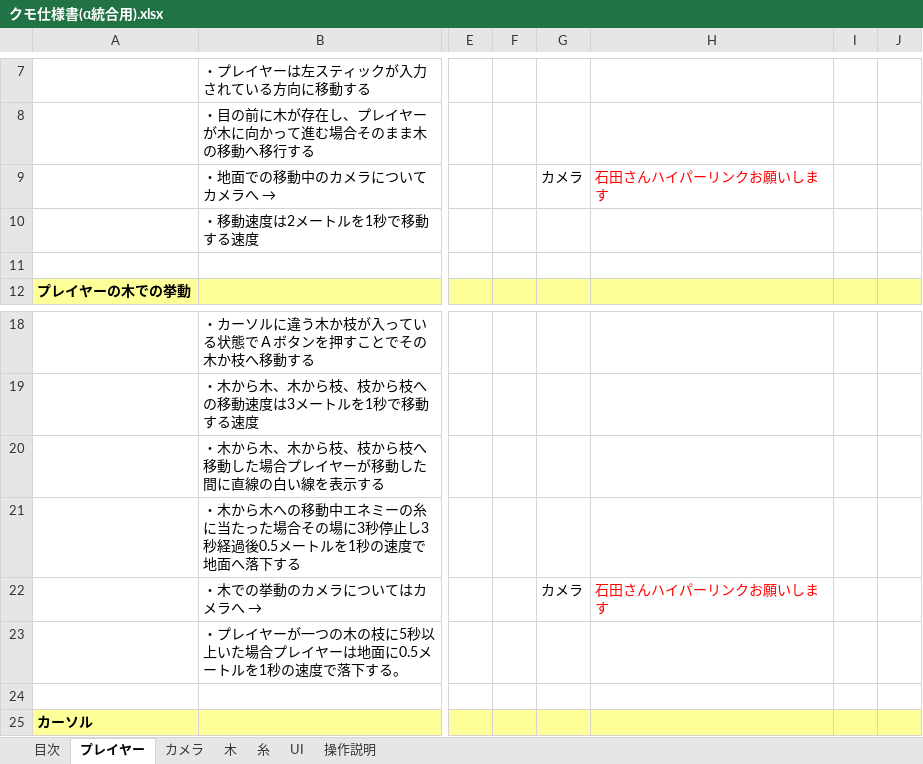
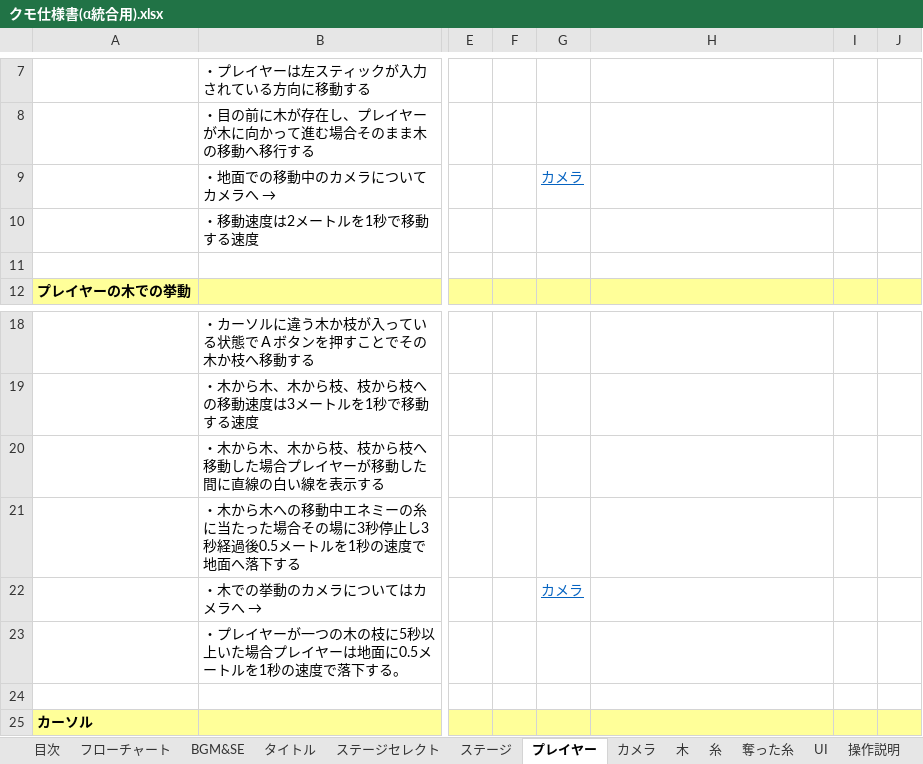
Before and after one commit to NHGC20172H02/PL, an Excel workbook: 統合用/クモ仕様書(α統合用).xlsx, sheet プレイヤー, drawn as a sheet; only a part is shown, gaps mark what is left out; values as stored, in another font and other column widths than the file's, no borders; the diff names each change by its address in the sheet, - before the commit and + after, or states it on an @@ line.

```diff
--- a/統合用/クモ仕様書(α統合用).xlsx (sheet プレイヤー)
+++ b/統合用/クモ仕様書(α統合用).xlsx (sheet プレイヤー)
+sheet tab: フローチャート
+sheet tab: BGM&SE
+sheet tab: タイトル
+sheet tab: ステージセレクト
+sheet tab: ステージ
+sheet tab: 奪った糸
@@ G9 underline: off → on, text colour: black → #0563C1 @@
-H9: 石田さんハイパーリンクお願いします
+H9: (empty)
@@ G22 underline: off → on, text colour: black → #0563C1 @@
-H22: 石田さんハイパーリンクお願いします
+H22: (empty)
```
Also changed, not shown: sheet UI, sheet 目次, sheet カメラ, sheet 糸.
